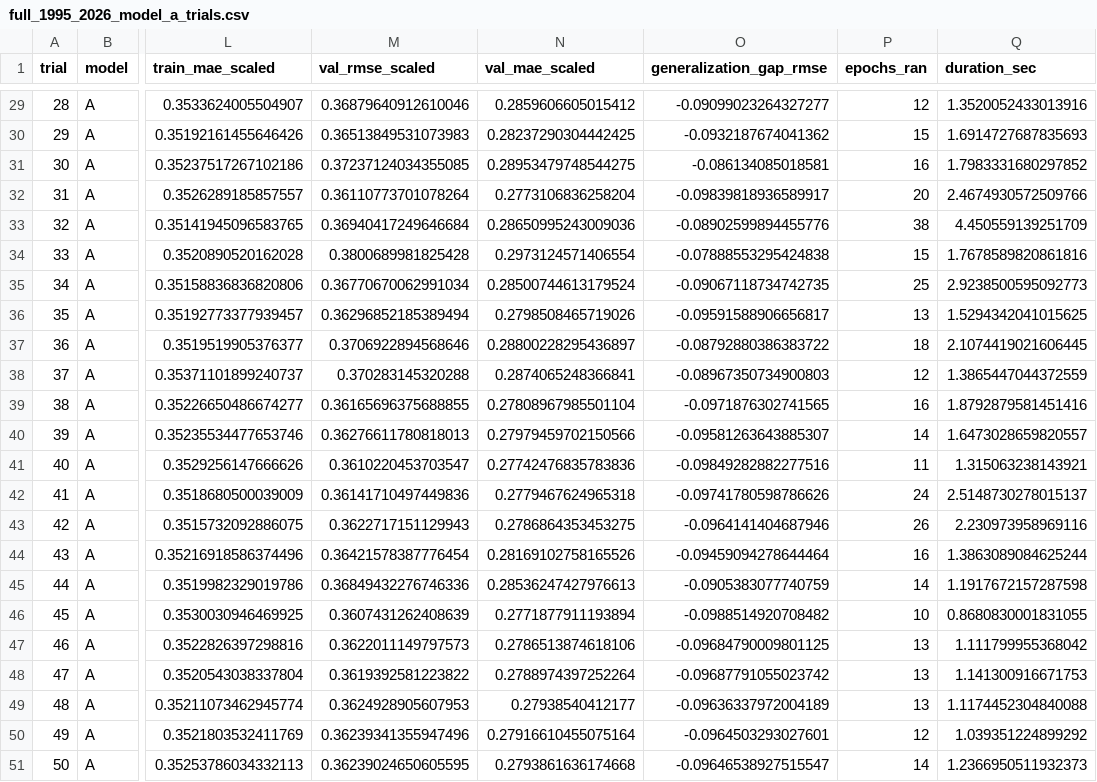
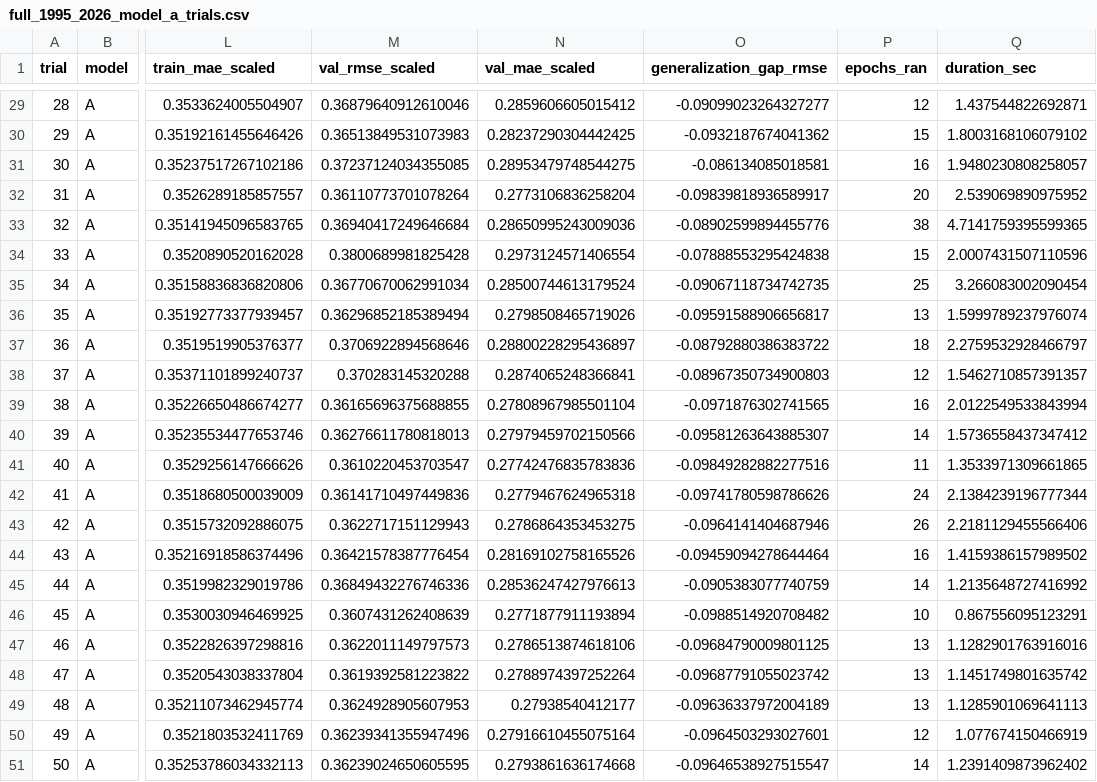
Before and after one commit to fullsack73/exchange_research, a CSV file: analysis/LSTM/Hybrid/hybrid_mmf/hpo/full_1995_2026_model_a_trials.csv, drawn as a sheet; only a part is shown, gaps mark what is left out; the diff covers the shown part only; the diff names each change by its address in the sheet, - before the commit and + after, or states it on an @@ line.

```diff
--- a/analysis/LSTM/Hybrid/hybrid_mmf/hpo/full_1995_2026_model_a_trials.csv
+++ b/analysis/LSTM/Hybrid/hybrid_mmf/hpo/full_1995_2026_model_a_trials.csv
-Q29 (duration_sec): 1.3520052433013916
+Q29 (duration_sec): 1.437544822692871
-Q30 (duration_sec): 1.6914727687835693
+Q30 (duration_sec): 1.8003168106079102
-Q31 (duration_sec): 1.7983331680297852
+Q31 (duration_sec): 1.9480230808258057
-Q32 (duration_sec): 2.4674930572509766
+Q32 (duration_sec): 2.539069890975952
-Q33 (duration_sec): 4.450559139251709
+Q33 (duration_sec): 4.7141759395599365
-Q34 (duration_sec): 1.7678589820861816
+Q34 (duration_sec): 2.0007431507110596
-Q35 (duration_sec): 2.9238500595092773
+Q35 (duration_sec): 3.266083002090454
-Q36 (duration_sec): 1.5294342041015625
+Q36 (duration_sec): 1.5999789237976074
-Q37 (duration_sec): 2.1074419021606445
+Q37 (duration_sec): 2.2759532928466797
-Q38 (duration_sec): 1.3865447044372559
+Q38 (duration_sec): 1.5462710857391357
-Q39 (duration_sec): 1.8792879581451416
+Q39 (duration_sec): 2.0122549533843994
-Q40 (duration_sec): 1.6473028659820557
+Q40 (duration_sec): 1.5736558437347412
-Q41 (duration_sec): 1.315063238143921
+Q41 (duration_sec): 1.3533971309661865
-Q42 (duration_sec): 2.5148730278015137
+Q42 (duration_sec): 2.1384239196777344
-Q43 (duration_sec): 2.230973958969116
+Q43 (duration_sec): 2.2181129455566406
-Q44 (duration_sec): 1.3863089084625244
+Q44 (duration_sec): 1.4159386157989502
-Q45 (duration_sec): 1.1917672157287598
+Q45 (duration_sec): 1.2135648727416992
-Q46 (duration_sec): 0.8680830001831055
+Q46 (duration_sec): 0.867556095123291
-Q47 (duration_sec): 1.111799955368042
+Q47 (duration_sec): 1.1282901763916016
-Q48 (duration_sec): 1.141300916671753
+Q48 (duration_sec): 1.1451749801635742
-Q49 (duration_sec): 1.1174452304840088
+Q49 (duration_sec): 1.1285901069641113
-Q50 (duration_sec): 1.039351224899292
+Q50 (duration_sec): 1.077674150466919
-Q51 (duration_sec): 1.2366950511932373
+Q51 (duration_sec): 1.2391409873962402
```
Also changed, not shown: 27 edited cells elsewhere in this file, analysis/LSTM/Hybrid/hybrid_m2/eval/block_metrics.csv, analysis/LSTM/Hybrid/hybrid_m2/eval/predictions.csv, 36 other files.
